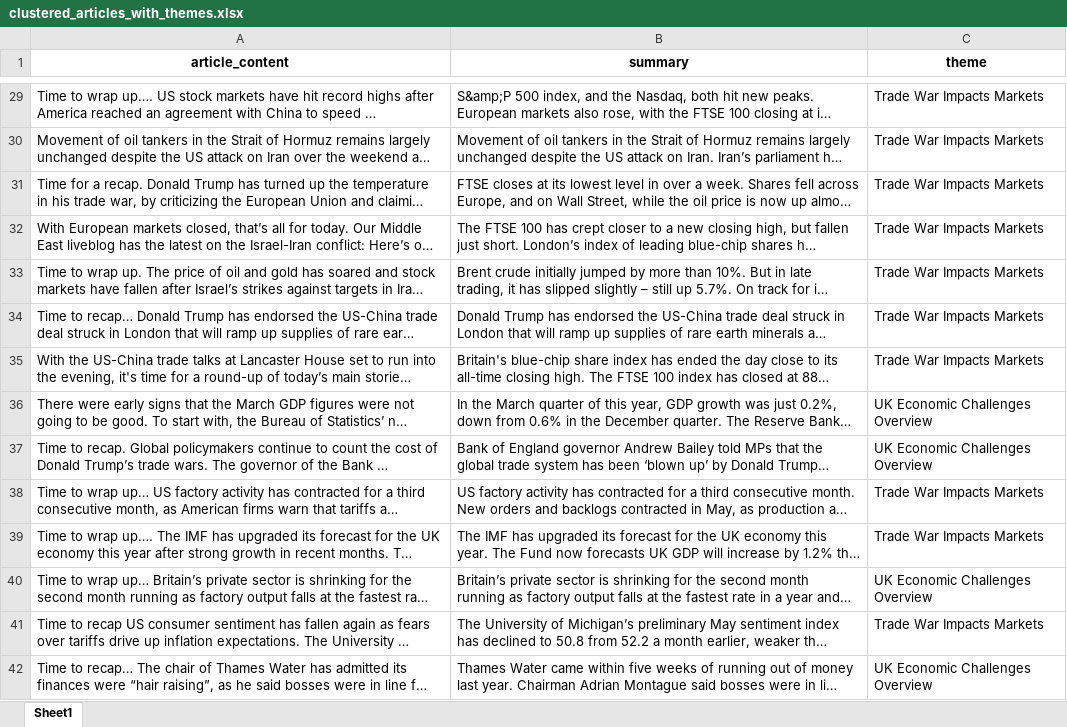
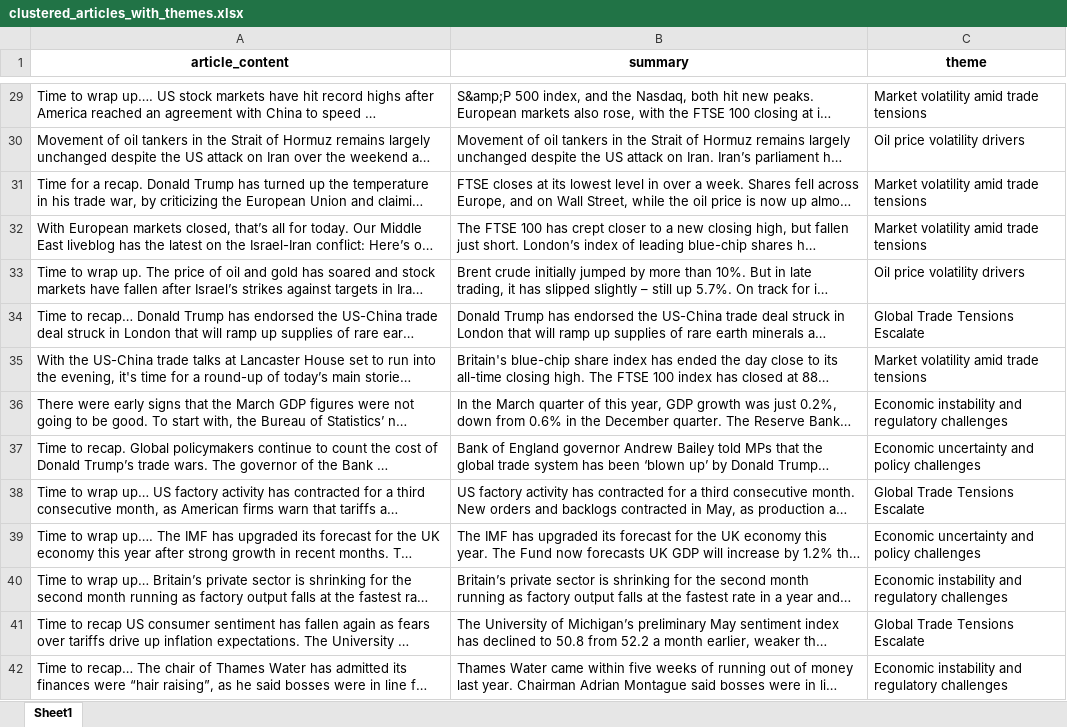
Before and after one commit to ZiedTrikiDataScience/Ai_Financial_Insights_Agent, an Excel workbook: src/clustered_articles_with_themes.xlsx, sheet Sheet1, drawn as a sheet; only a part is shown, gaps mark what is left out; long unchanged cells end in …; values as stored, in another font and other column widths than the file's, no borders; the diff covers the shown part only; the diff names each change by its address in the sheet, - before the commit and + after, or states it on an @@ line.

```diff
--- a/src/clustered_articles_with_themes.xlsx (sheet Sheet1)
+++ b/src/clustered_articles_with_themes.xlsx (sheet Sheet1)
-C29 (theme): Trade War Impacts Markets
+C29 (theme): Market volatility amid trade tensions
-C30 (theme): Trade War Impacts Markets
+C30 (theme): Oil price volatility drivers
-C31:C32 (theme): Trade War Impacts Markets
+C31:C32 (theme): Market volatility amid trade tensions
-C33 (theme): Trade War Impacts Markets
+C33 (theme): Oil price volatility drivers
-C34 (theme): Trade War Impacts Markets
+C34 (theme): Global Trade Tensions Escalate
-C35 (theme): Trade War Impacts Markets
+C35 (theme): Market volatility amid trade tensions
-C36 (theme): UK Economic Challenges Overview
+C36 (theme): Economic instability and regulatory challenges
-C37 (theme): UK Economic Challenges Overview
+C37 (theme): Economic uncertainty and policy challenges
-C38 (theme): Trade War Impacts Markets
+C38 (theme): Global Trade Tensions Escalate
-C39 (theme): Trade War Impacts Markets
+C39 (theme): Economic uncertainty and policy challenges
-C40 (theme): UK Economic Challenges Overview
+C40 (theme): Economic instability and regulatory challenges
-C41 (theme): Trade War Impacts Markets
+C41 (theme): Global Trade Tensions Escalate
-C42 (theme): UK Economic Challenges Overview
+C42 (theme): Economic instability and regulatory challenges
```
Also changed, not shown: 86 edited cells elsewhere in this sheet, src/clustering_evaluation_metrics.xlsx, src/llm_judge_evaluation.xlsx, 1 other file.
